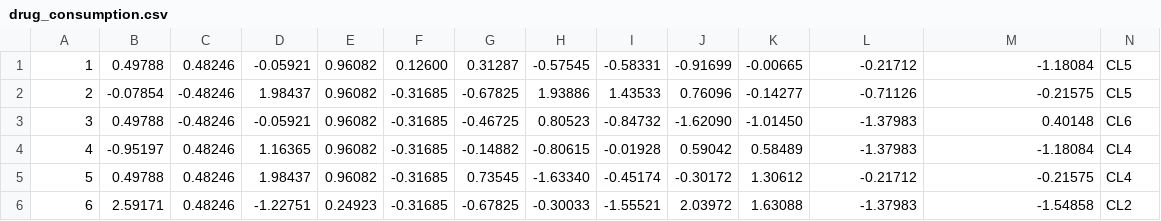
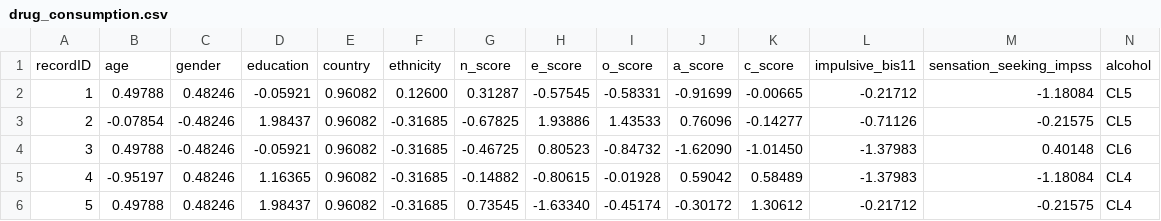
Before and after one commit to davidshtengel/ds3001-midterm, a CSV file: drug_consumption.csv, drawn as a sheet; only a part is shown; the shorter side is filled out with more unchanged rows; rows hold the shown columns only; the diff names each change by its address in the sheet, - before the commit and + after, or states it on an @@ line.

Commit message:
added header row with variable names

```diff
--- a/drug_consumption.csv
+++ b/drug_consumption.csv
+row 1: recordID | age | gender | education | country | ethnicity | n_score | e_score | o_score | a_score | c_score | impulsive_bis11 | sensation_seeking_impss | alcohol
```
